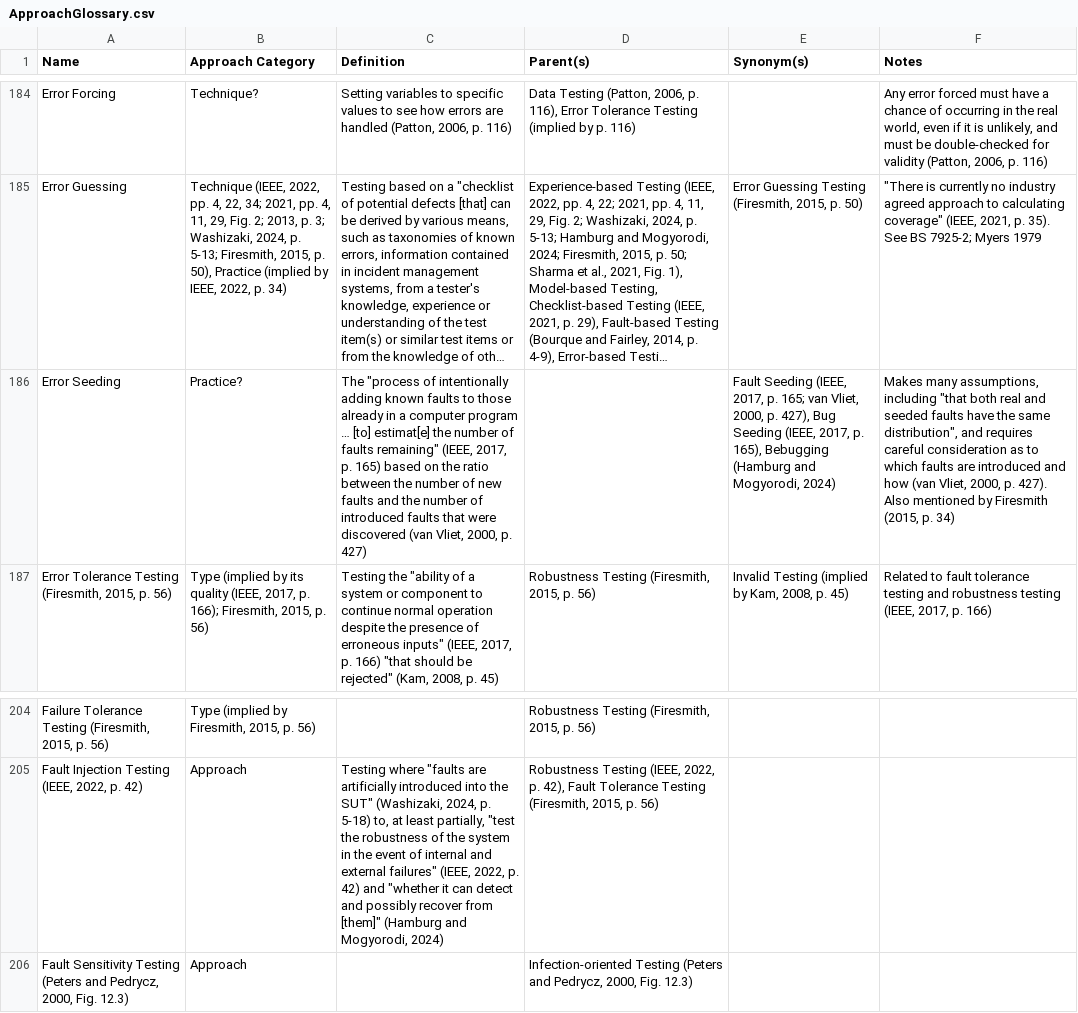
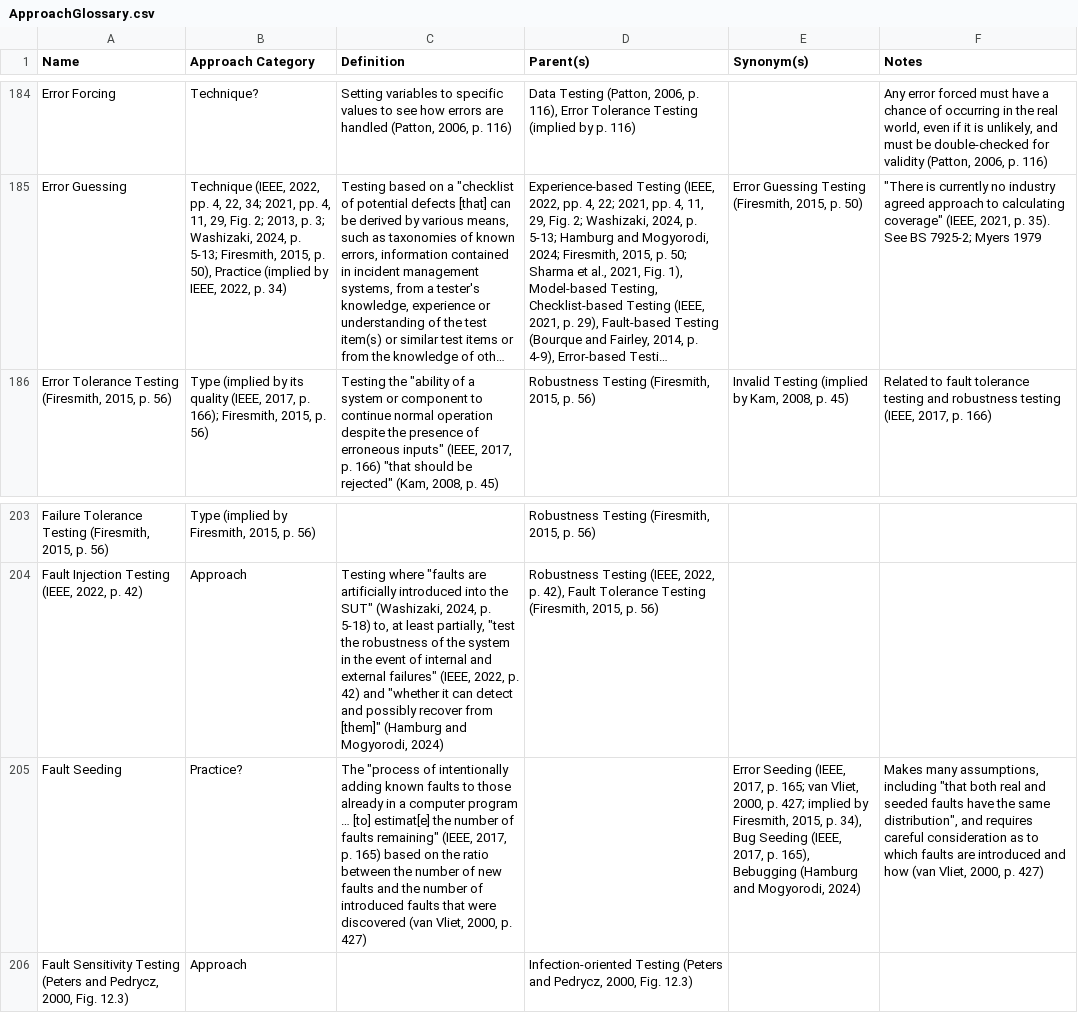
Before and after one commit to samm82/TestingTesting, a CSV file: ApproachGlossary.csv, drawn as a sheet; only a part is shown, gaps mark what is left out; long unchanged cells end in …; removed rows and columns are numbered as before the commit, all else as after; the diff names each change by its address in the sheet, - before the commit and + after, or states it on an @@ line.

Commit message:
Document discrepancies around 'error seeding'; #34
Rename to 'fault seeding', which is more correct
Re-sort related discrepancy for consistency/avoiding duplication

```diff
--- a/ApproachGlossary.csv
+++ b/ApproachGlossary.csv
-row 186: Error Seeding | Practice? | The "process of intentionally adding known faults to those already in a computer program … [to] estimat[e] the number of faults remaining" (IEEE, 2017, p. 165) based on the ratio between the number of new faults and the number of introduced faults that were discovered (van Vliet, 2000, p. 427) |  | Fault Seeding (IEEE, 2017, p. 165; van Vliet, 2000, p. 427), Bug Seeding (IEEE, 2017, p. 165), Bebugging (Hamburg and Mogyorodi, 2024) | Makes many assumptions, including "that both real and seeded faults have the same distribution", and requires careful consideration as to which faults are introduced and how (van Vliet, 2000, p. 427). Also mentioned by Firesmith (2015, p. 34)
+row 205: Fault Seeding | Practice? | The "process of intentionally adding known faults to those already in a computer program … [to] estimat[e] the number of faults remaining" (IEEE, 2017, p. 165) based on the ratio between the number of new faults and the number of introduced faults that were discovered (van Vliet, 2000, p. 427) |  | Error Seeding (IEEE, 2017, p. 165; van Vliet, 2000, p. 427; implied by Firesmith, 2015, p. 34), Bug Seeding (IEEE, 2017, p. 165), Bebugging (Hamburg and Mogyorodi, 2024) | Makes many assumptions, including "that both real and seeded faults have the same distribution", and requires careful consideration as to which faults are introduced and how (van Vliet, 2000, p. 427)
```
Also changed, not shown: 7 other files.
